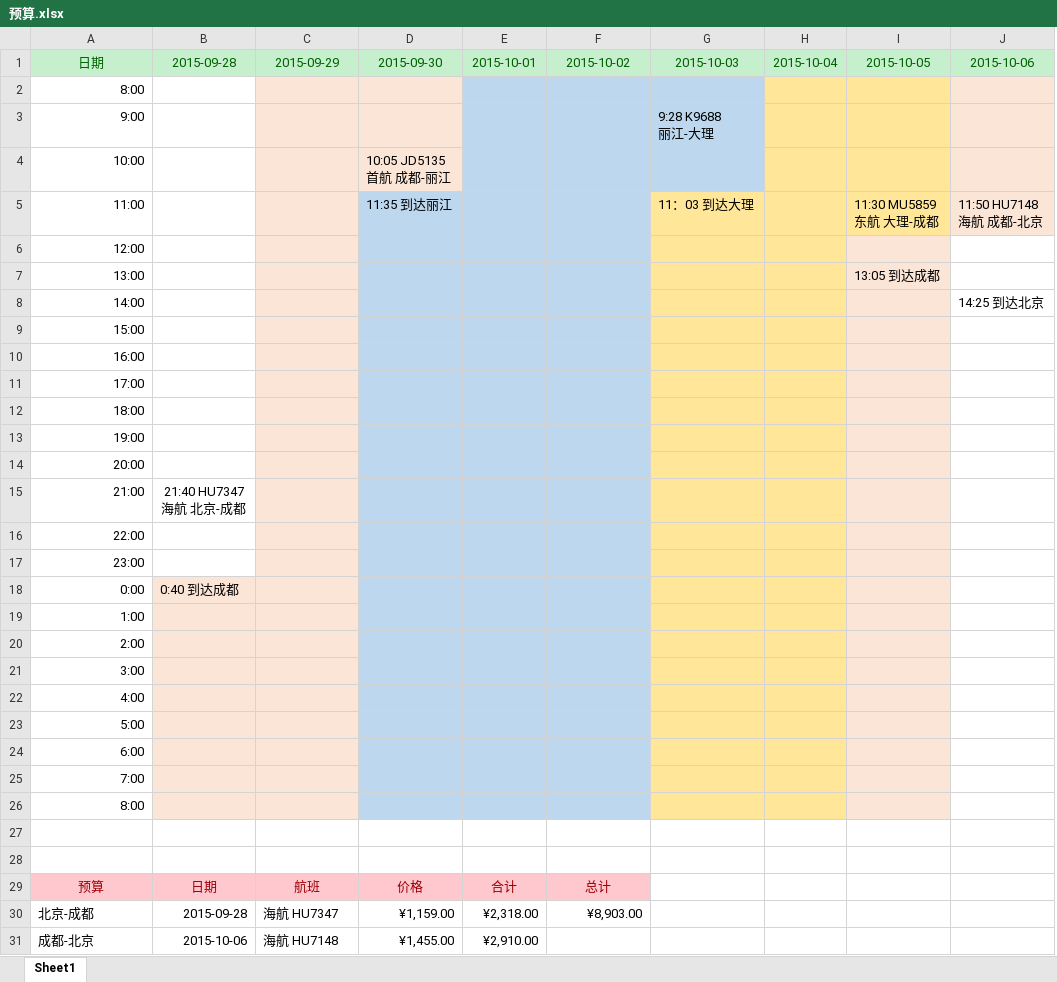
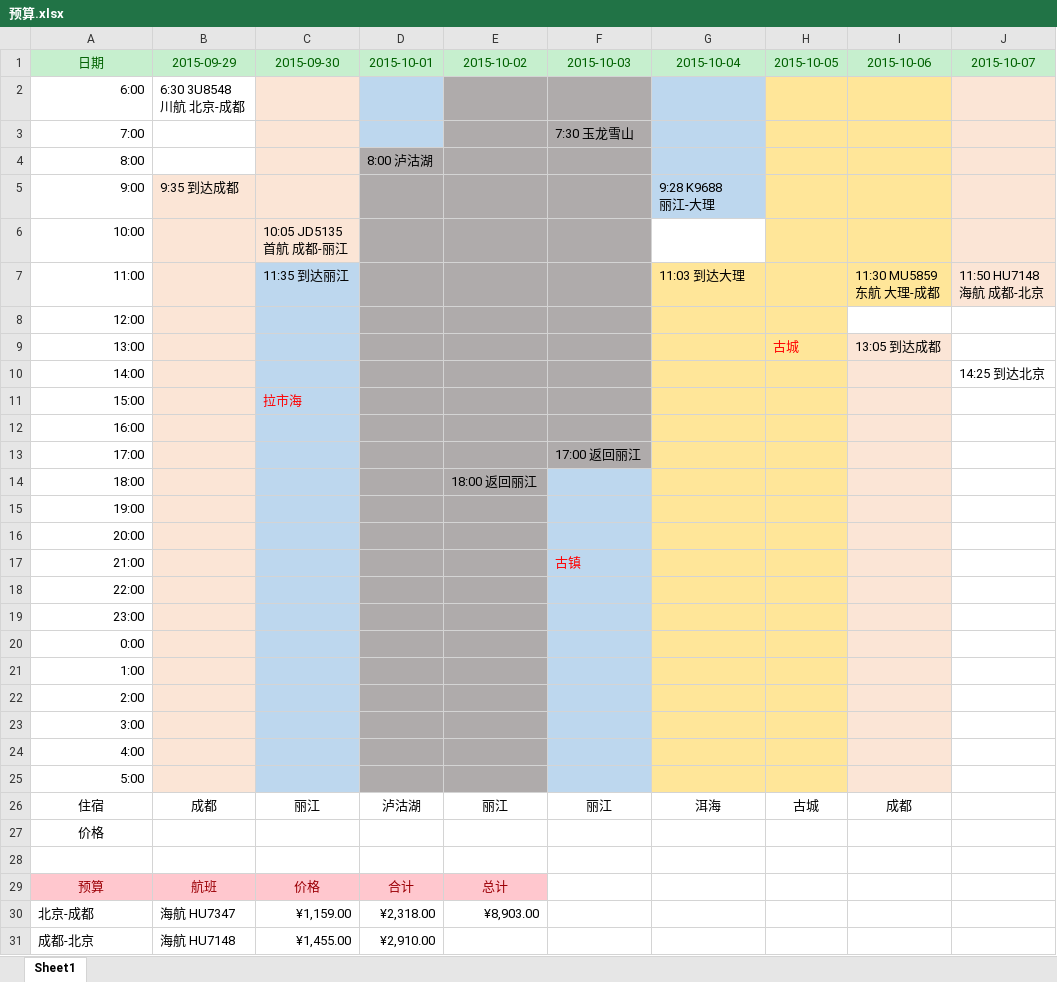
Before and after one commit to bennyonce/saving-benny, an Excel workbook: 预算.xlsx, sheet Sheet1, drawn as a sheet; only a part is shown; values as stored, in another font and other column widths than the file's, no borders; removed rows and columns are numbered as before the commit, all else as after; ↵ is a line break in a cell; the diff covers the shown part only; the diff names each change by its address in the sheet, - before the commit and + after, or states it on an @@ line.

Commit message:
1
1

```diff
--- a/预算.xlsx (sheet Sheet1)
+++ b/预算.xlsx (sheet Sheet1)
-column B (2015-09-28), rows 15-18: 21:40 HU7347 ↵ 海航 北京-成都 |  |  | 0:40 到达成都; rows 29-31: 日期 | 2015-09-28 | 2015-10-06
+column F (2015-10-03), rows 13-17: 17:00 返回丽江 |  |  |  | 古镇
-G1: 2015-10-03
+G1: 2015-10-04
-H1: 2015-10-04
+H1: 2015-10-05
-I1: 2015-10-05
+I1: 2015-10-06
-J1: 2015-10-06
+J1: 2015-10-07
+row 2: 6:00 | 6:30 3U8548 ↵ 川航 北京-成都
@@ row 25 moved to row 3: 7:00 @@
-B4 fill: #FBE5D6
+B4 fill: none
-D4 (2015-10-01): (empty)
+D4 (2015-10-01): 8:00 泸沽湖
-D4:E25 fill: #BDD7EE
+D4:E25 fill: #AFABAB
-B5 (2015-09-29): (empty)
+B5 (2015-09-29): 9:35 到达成都
-G6 fill: #BDD7EE
+G6 fill: none
-G7 (2015-10-04): 11：03 到达大理
+G7 (2015-10-04): 11:03 到达大理
-I8 fill: #FBE5D6
+I8 fill: none
-H9 (2015-10-05): (empty)
+H9 (2015-10-05): 古城
-C11 (2015-09-30): (empty)
+C11 (2015-09-30): 拉市海
-E14 (2015-10-02): (empty)
+E14 (2015-10-02): 18:00 返回丽江
-row 24: 6:00
+row 26: 住宿 | 成都 | 丽江 | 泸沽湖 | 丽江 | 丽江 | 洱海 | 古城 | 成都
-A27 (日期): 8:00
+A27 (日期): 价格
-A27 alignment: right
+A27 alignment: center
-B27 fill: #FBE5D6
+B27 fill: none
-C27:E27 fill: #BDD7EE
+C27:E27 fill: none
-G27:H27 fill: #FFE699
+G27:H27 fill: none
-I27 fill: #FBE5D6
+I27 fill: none
-row 27: (empty)
```
Also changed, not shown: 8 added rows elsewhere in this sheet, formulas that keep their value.
